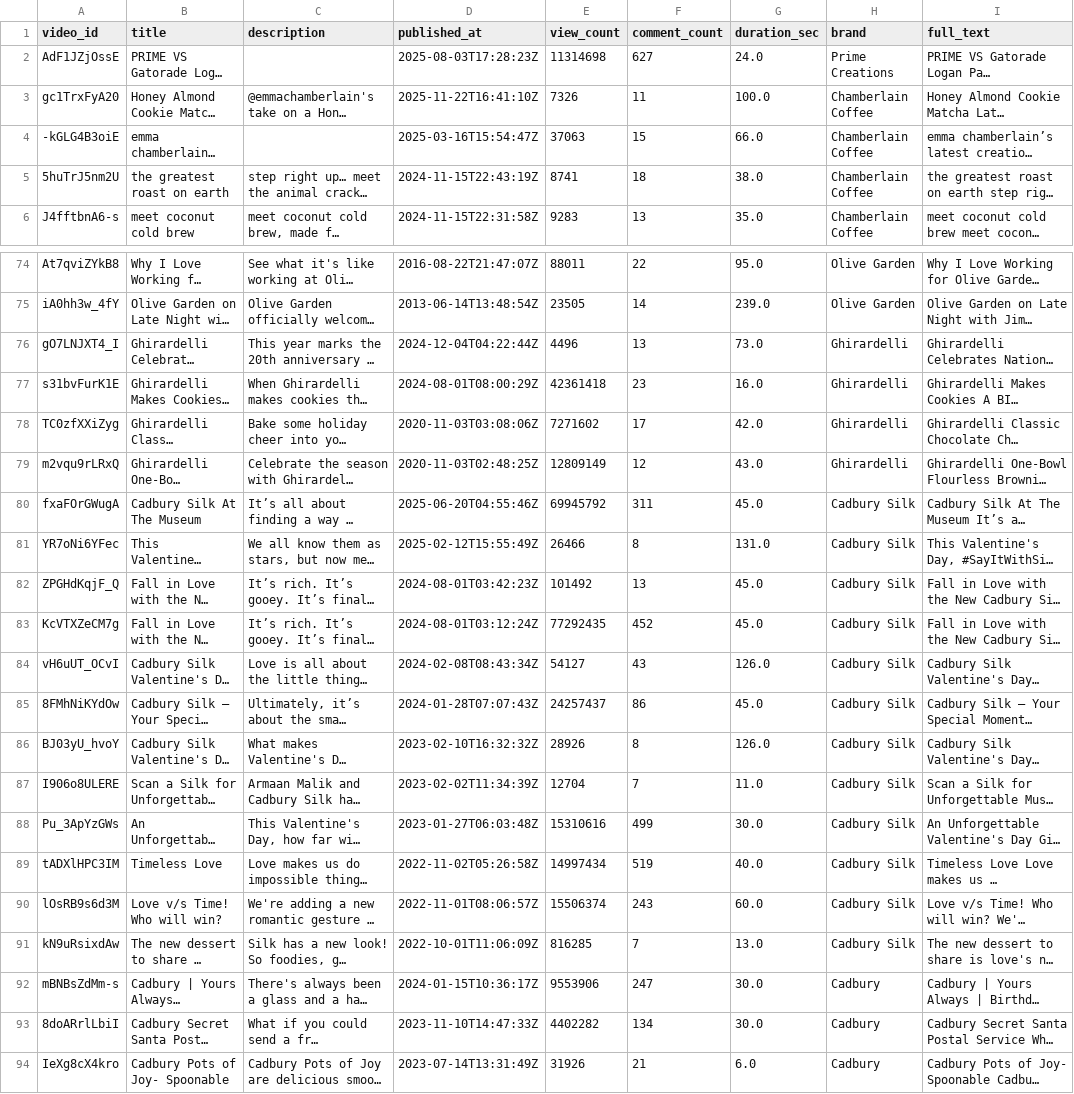
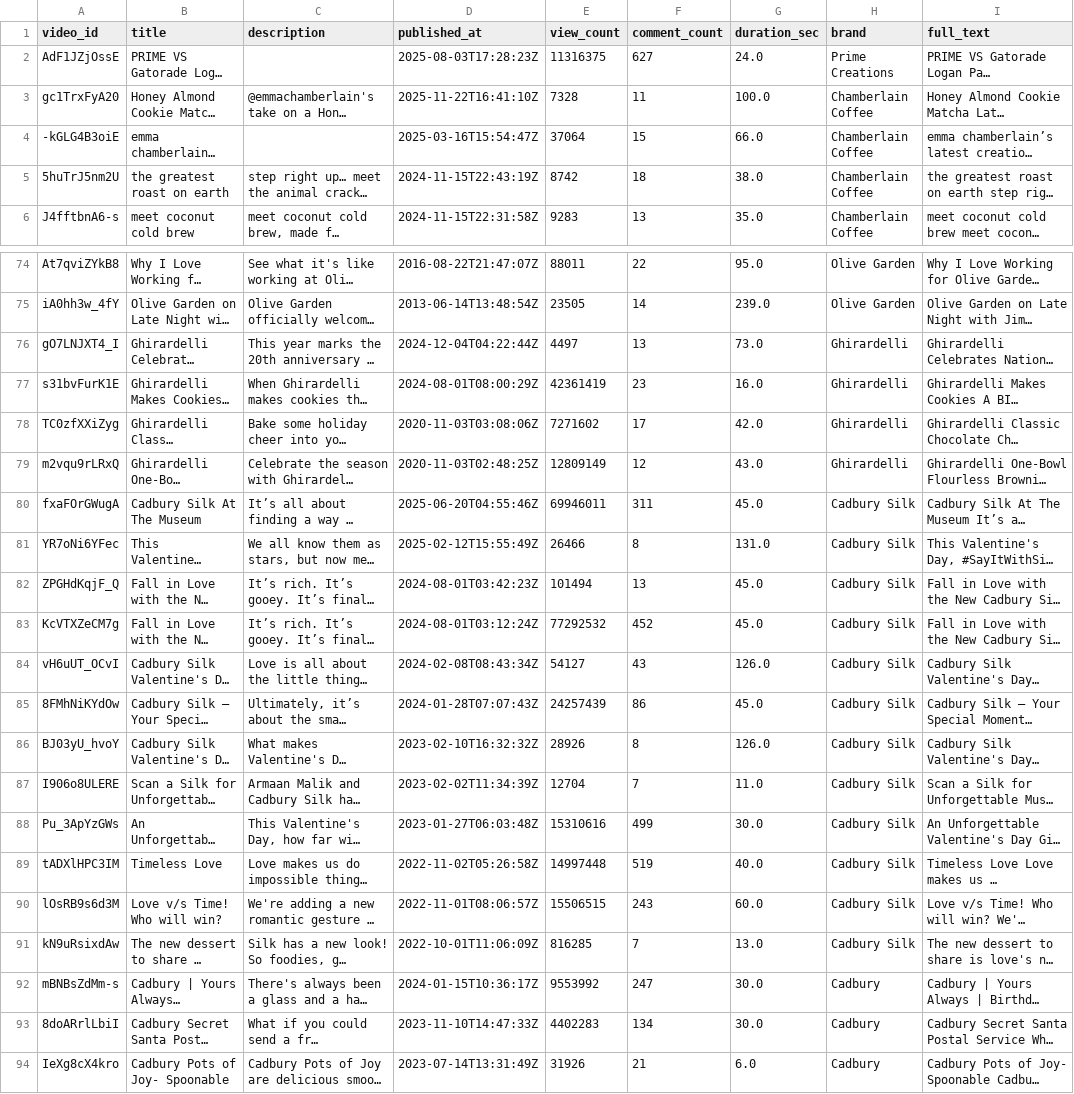
Before and after one commit to YasamanZahedan/thesis-notebooks, a CSV file: videos_for_thesis_2dataset.csv, drawn as a sheet; only a part is shown, gaps mark what is left out; long unchanged cells end in …; the diff covers the shown part only; the diff names each change by its address in the sheet, - before the commit and + after, or states it on an @@ line.

```diff
--- a/videos_for_thesis_2dataset.csv
+++ b/videos_for_thesis_2dataset.csv
-E2 (view_count): 11314698
+E2 (view_count): 11316375
-E3 (view_count): 7326
+E3 (view_count): 7328
-E4 (view_count): 37063
+E4 (view_count): 37064
-E5 (view_count): 8741
+E5 (view_count): 8742
-E76 (view_count): 4496
+E76 (view_count): 4497
-E77 (view_count): 42361418
+E77 (view_count): 42361419
-E80 (view_count): 69945792
+E80 (view_count): 69946011
-E82 (view_count): 101492
+E82 (view_count): 101494
-E83 (view_count): 77292435
+E83 (view_count): 77292532
-E85 (view_count): 24257437
+E85 (view_count): 24257439
-E89 (view_count): 14997434
+E89 (view_count): 14997448
-E90 (view_count): 15506374
+E90 (view_count): 15506515
-E92 (view_count): 9553906
+E92 (view_count): 9553992
-E93 (view_count): 4402282
+E93 (view_count): 4402283
```
Also changed, not shown: 39 edited cells elsewhere in this file, 4 other files.
